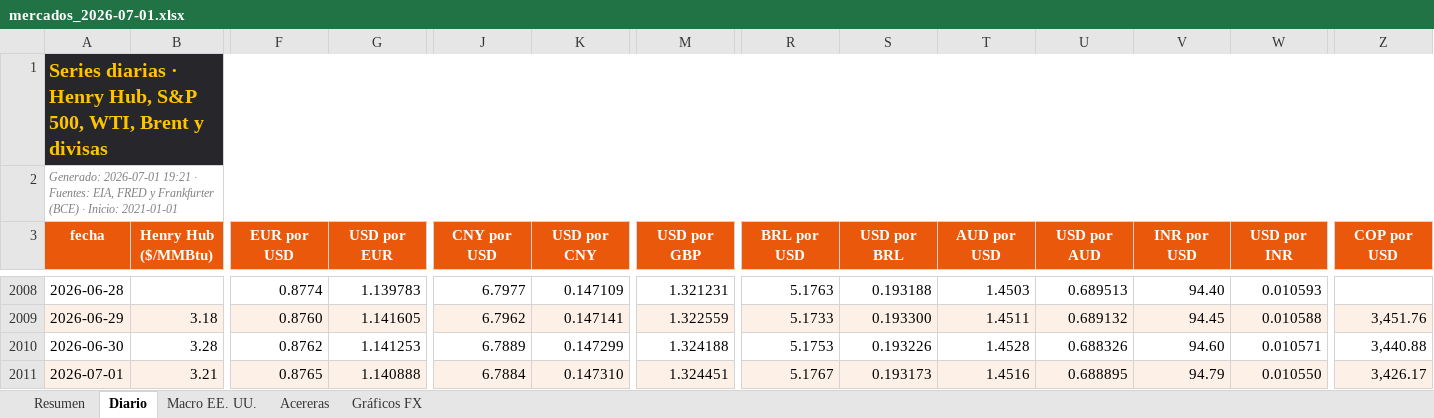
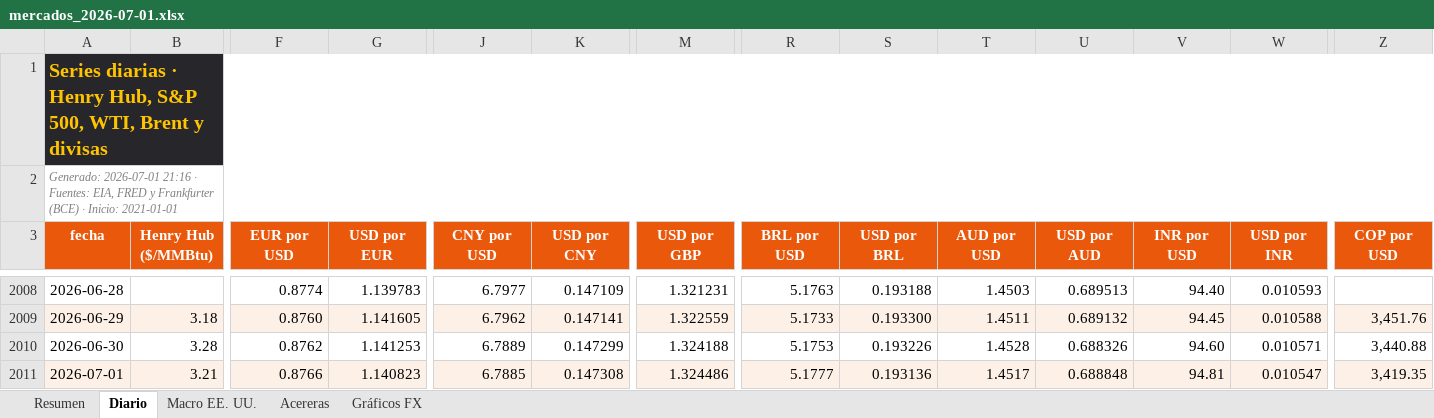
Before and after one commit to benjany2011-sys/Indicators, an Excel workbook: resultados/mercados_2026-07-01.xlsx, sheet Diario, drawn as a sheet; only a part is shown, gaps mark what is left out; values as stored, in another font and other column widths than the file's, no borders; charts and pictures not drawn; the diff names each change by its address in the sheet, - before the commit and + after, or states it on an @@ line.

```diff
--- a/resultados/mercados_2026-07-01.xlsx (sheet Diario)
+++ b/resultados/mercados_2026-07-01.xlsx (sheet Diario)
-A2 (fecha): Generado: 2026-07-01 19:21 · Fuentes:…
+A2 (fecha): Generado: 2026-07-01 21:16 · Fuentes:…
-F2011 (EUR por USD): 0.8765
+F2011 (EUR por USD): 0.8766
-G2011 (USD por EUR): 1.140888
+G2011 (USD por EUR): 1.140823
-J2011 (CNY por USD): 6.7884
+J2011 (CNY por USD): 6.7885
-K2011 (USD por CNY): 0.147310
+K2011 (USD por CNY): 0.147308
-M2011 (USD por GBP): 1.324451
+M2011 (USD por GBP): 1.324486
-R2011 (BRL por USD): 5.1767
+R2011 (BRL por USD): 5.1777
-S2011 (USD por BRL): 0.193173
+S2011 (USD por BRL): 0.193136
-T2011 (AUD por USD): 1.4516
+T2011 (AUD por USD): 1.4517
-U2011 (USD por AUD): 0.688895
+U2011 (USD por AUD): 0.688848
-V2011 (INR por USD): 94.79
+V2011 (INR por USD): 94.81
-W2011 (USD por INR): 0.010550
+W2011 (USD por INR): 0.010547
-Z2011 (COP por USD): 3,426.17
+Z2011 (COP por USD): 3,419.35
```
Also changed, not shown: sheet Resumen, sheet Acereras, sheet Macro EE. UU., resultados/mercados_reciente.xlsx, 6 other files.
